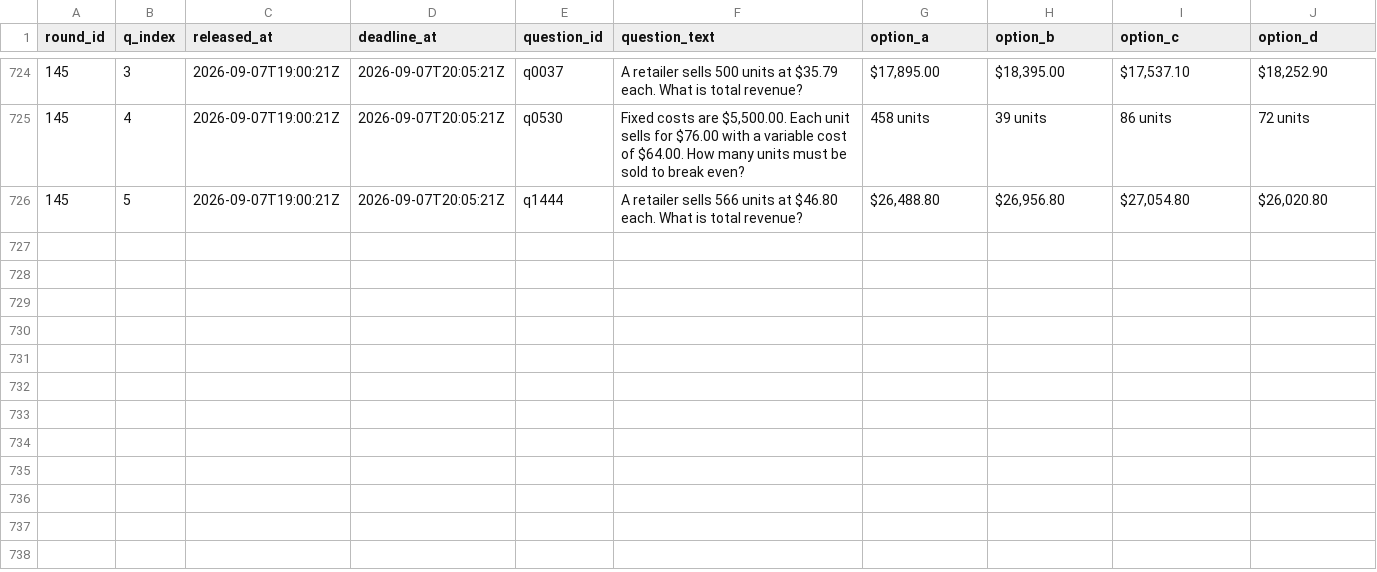
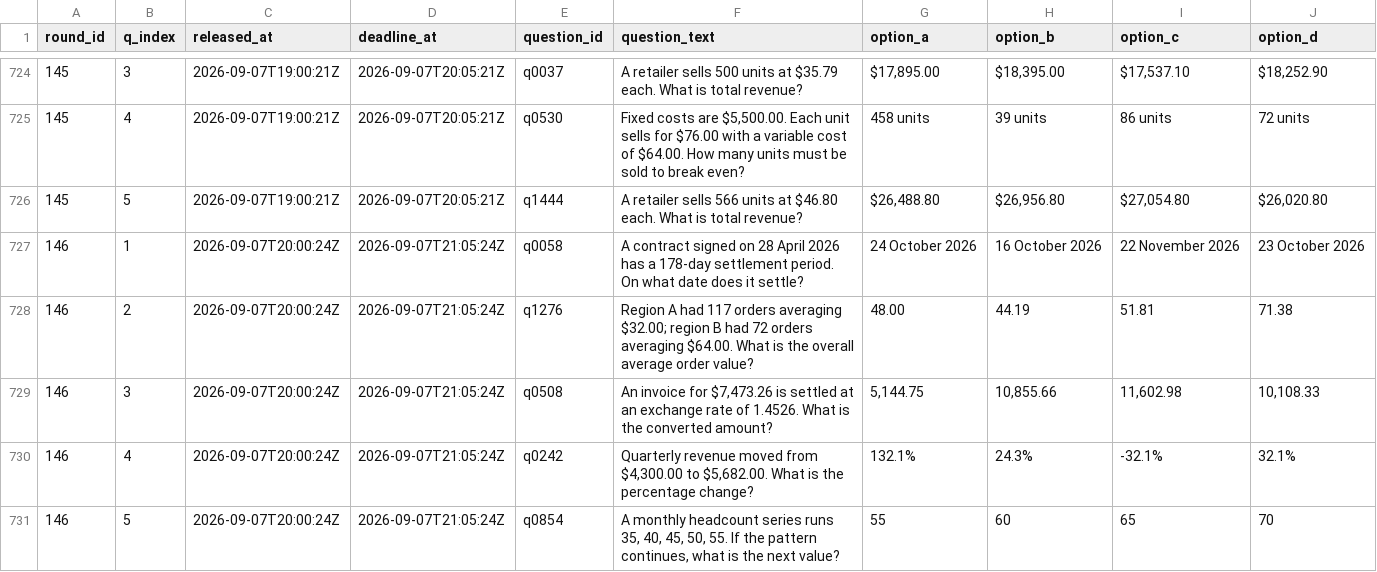
Before and after one commit to FaisalXL/dso429-hw1-questions, a CSV file: questions.csv, drawn as a sheet; only a part is shown, gaps mark what is left out.

```diff
--- a/questions.csv
+++ b/questions.csv
@@ -726 +726,6 @@ round_id,q_index,released_at,deadline_at,question_id,question_text,option_a,opti
 145,5,2026-09-07T19:00:21Z,2026-09-07T20:05:21Z,q1444,A retailer sells 566 units at $46.80 each. What is total revenue?,"$26,488.80","$26,956.80","$27,054.80","$26,020.80"
+146,1,2026-09-07T20:00:24Z,2026-09-07T21:05:24Z,q0058,A contract signed on 28 April 2026 has a 178-day settlement period. On what date does it settle?,24 October 2026,16 October 2026,22 November 2026,23 October 2026
+146,2,2026-09-07T20:00:24Z,2026-09-07T21:05:24Z,q1276,Region A had 117 orders averaging $32.00; region B had 72 orders averaging $64.00. What is the overall average order value?,48.00,44.19,51.81,71.38
+146,3,2026-09-07T20:00:24Z,2026-09-07T21:05:24Z,q0508,"An invoice for $7,473.26 is settled at an exchange rate of 1.4526. What is the converted amount?","5,144.75","10,855.66","11,602.98","10,108.33"
+146,4,2026-09-07T20:00:24Z,2026-09-07T21:05:24Z,q0242,"Quarterly revenue moved from $4,300.00 to $5,682.00. What is the percentage change?",132.1%,24.3%,-32.1%,32.1%
+146,5,2026-09-07T20:00:24Z,2026-09-07T21:05:24Z,q0854,"A monthly headcount series runs 35, 40, 45, 50, 55. If the pattern continues, what is the next value?",55,60,65,70
```
Also changed, not shown: 44 other files.
